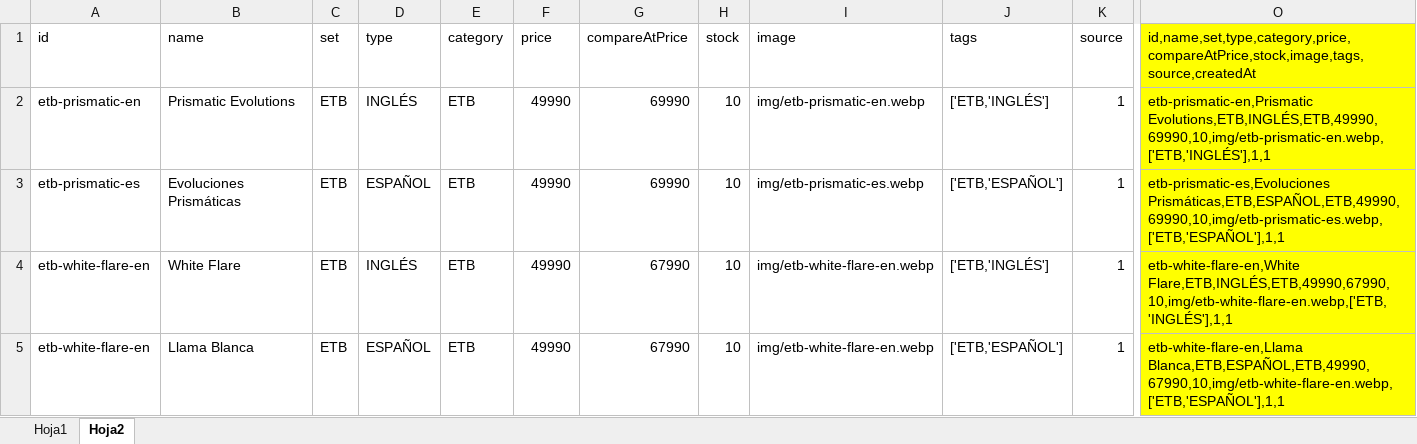
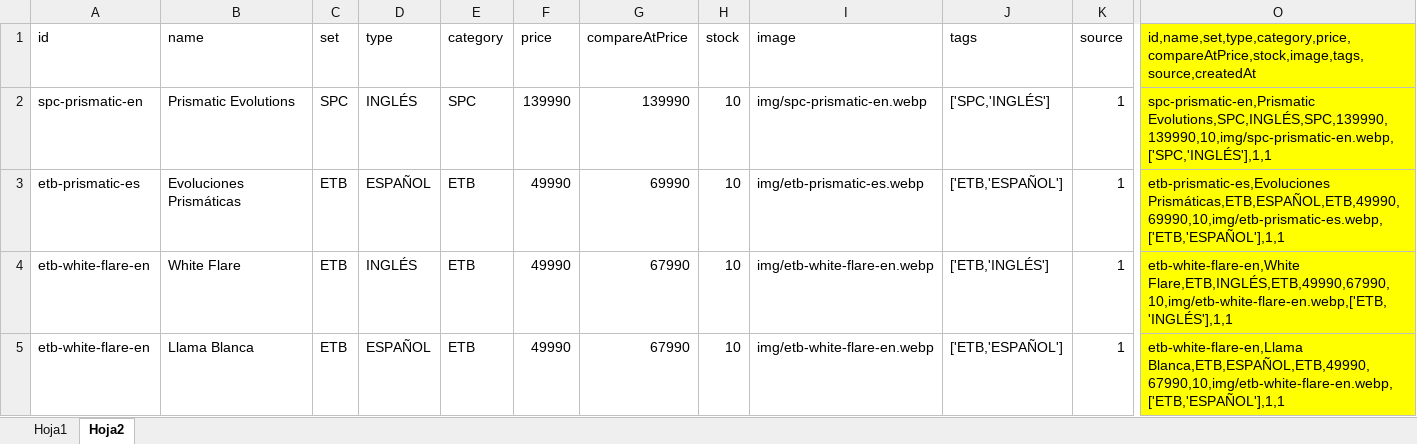
Before and after one commit to Shoppernerds/masterhit, an Excel workbook: BACKUP/SUPORT IMAGEN.xlsx, sheet Hoja2, drawn as a sheet; only a part is shown, gaps mark what is left out; values as stored, in another font and other column widths than the file's, no borders; the diff covers the shown part only; the diff names each change by its address in the sheet, - before the commit and + after, or states it on an @@ line.

```diff
--- a/BACKUP/SUPORT IMAGEN.xlsx (sheet Hoja2)
+++ b/BACKUP/SUPORT IMAGEN.xlsx (sheet Hoja2)
-A2 (id): etb-prismatic-en
+A2 (id): spc-prismatic-en
-C2 (set): ETB
+C2 (set): SPC
-E2 (category): ETB
+E2 (category): SPC
-F2 (price): 49990
+F2 (price): 139990
-G2 (compareAtPrice): 69990
+G2 (compareAtPrice): 139990
-I2 (image): img/etb-prismatic-en.webp
+I2 (image): img/spc-prismatic-en.webp
-J2 (tags): ['ETB,'INGLÉS']
+J2 (tags): ['SPC,'INGLÉS']
-O2: etb-prismatic-en,Prismatic Evolutions,ETB,INGLÉS,ETB,49990,69990,10,img/etb-prismatic-en.webp,['ETB,'INGLÉS'],1,1
+O2: spc-prismatic-en,Prismatic Evolutions,SPC,INGLÉS,SPC,139990,139990,10,img/spc-prismatic-en.webp,['SPC,'INGLÉS'],1,1
```
Also changed, not shown: 2 added rows, 2 removed rows, 31 edited cells and cell formats elsewhere in this sheet, 3 other files.
